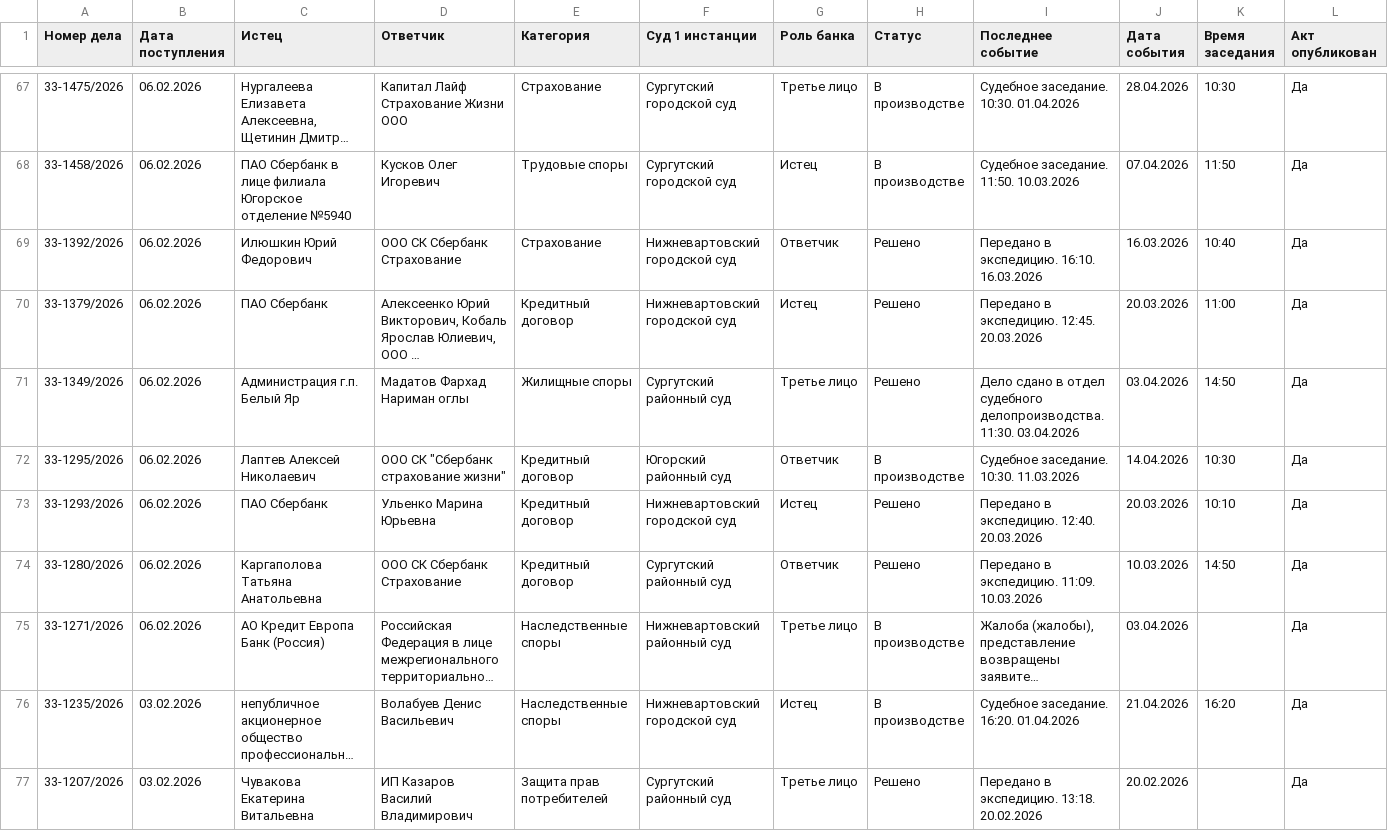
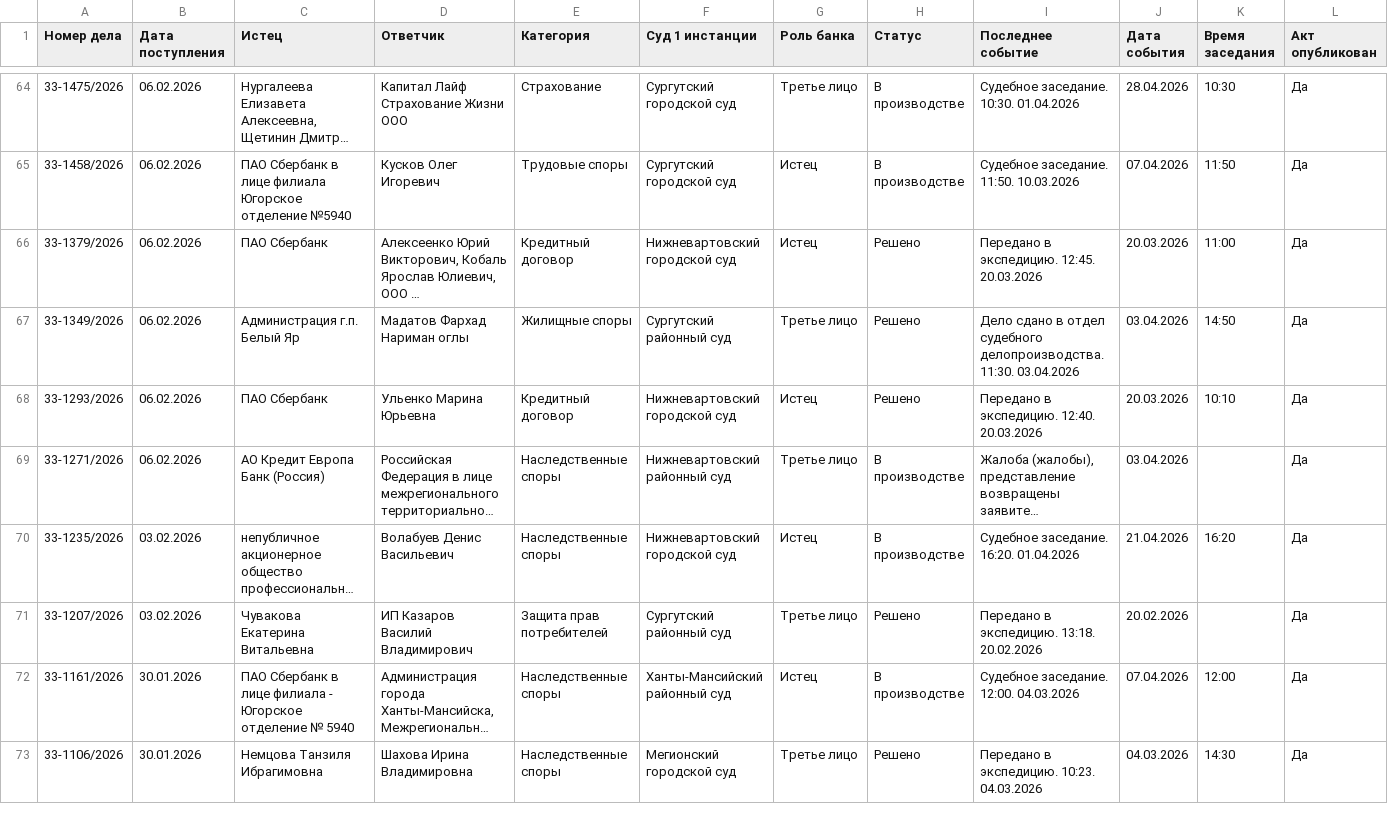
Before and after one commit to SelivanovAS/dashboard, a CSV file: data/sberbank_cases.csv, drawn as a sheet; only a part is shown, gaps mark what is left out; the shorter side is filled out with more unchanged rows; long unchanged cells end in …; rows hold the shown columns only; the diff covers the shown part only; the diff names each change by its address in the sheet, - before the commit and + after, or states it on an @@ line.

```diff
--- a/data/sberbank_cases.csv
+++ b/data/sberbank_cases.csv
-row 69: 33-1392/2026 | 06.02.2026 | Илюшкин Юрий Федорович | ООО СК Сбербанк Страхование | Страхование | Нижневартовский городской суд | Ответчик | Решено | Передано в экспедицию. 16:10. 16.03.2026 | 16.03.2026 | 10:40 | Да
-row 72: 33-1295/2026 | 06.02.2026 | Лаптев Алексей Николаевич | ООО СК "Сбербанк страхование жизни" | Кредитный договор | Югорский районный суд | Ответчик | В производстве | Судебное заседание. 10:30. 11.03.2026 | 14.04.2026 | 10:30 | Да
-row 74: 33-1280/2026 | 06.02.2026 | Каргаполова Татьяна Анатольевна | ООО СК Сбербанк Страхование | Кредитный договор | Сургутский районный суд | Ответчик | Решено | Передано в экспедицию. 11:09. 10.03.2026 | 10.03.2026 | 14:50 | Да
```
Also changed, not shown: 8 removed rows elsewhere in this file, 2 other files.
